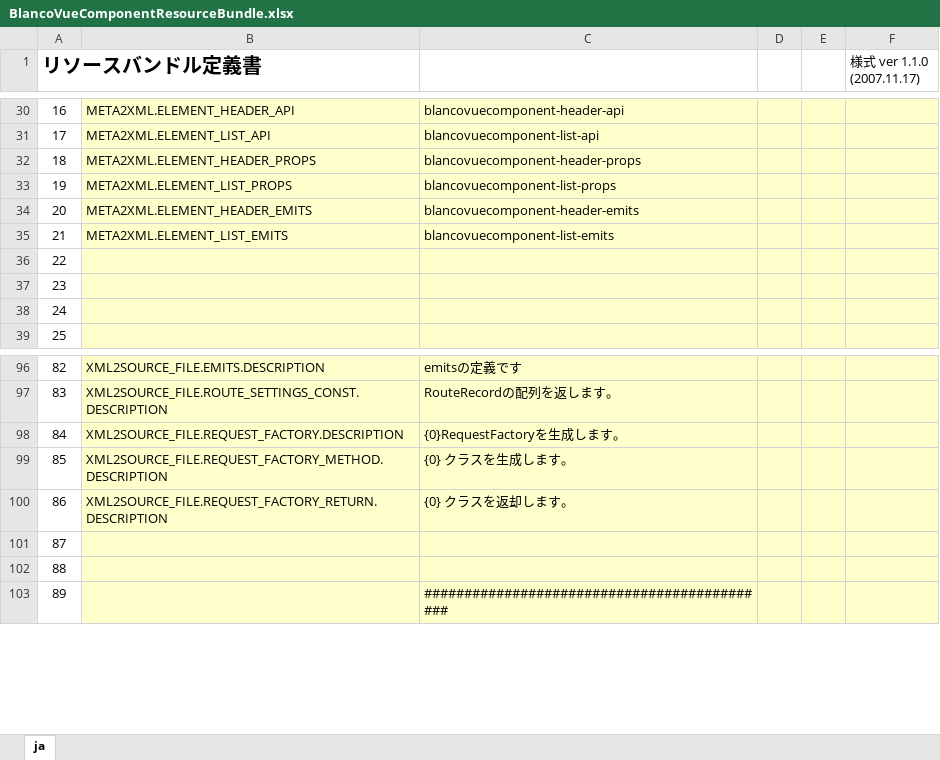
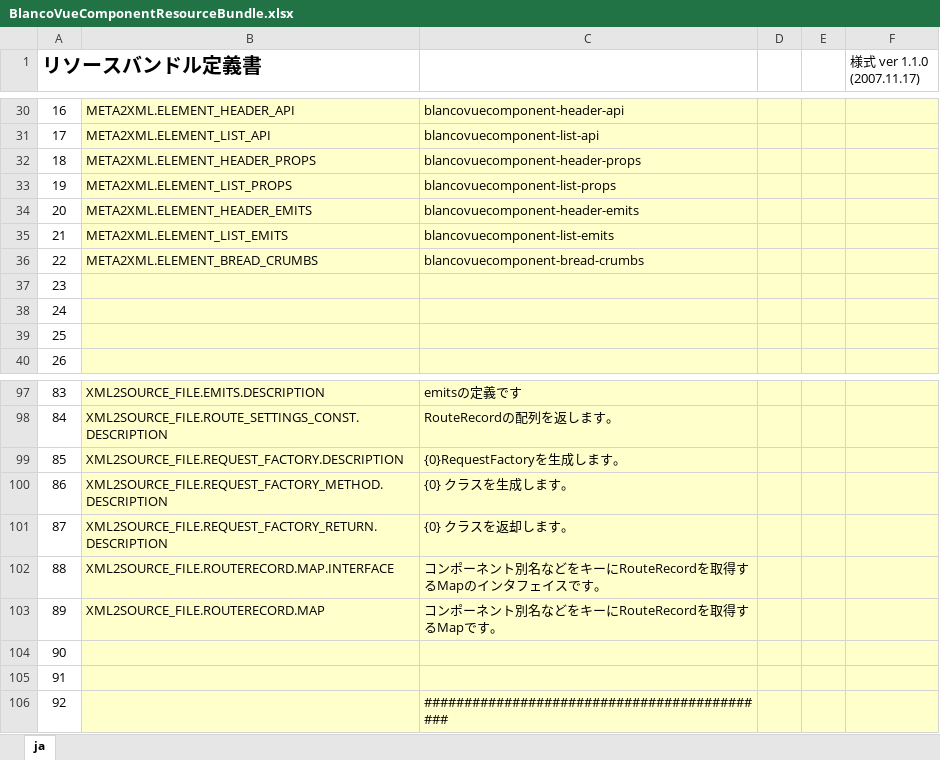
Before and after one commit to uedaueo/blancoVueComponent, an Excel workbook: meta/program/BlancoVueComponentResourceBundle.xlsx, sheet ja, drawn as a sheet; only a part is shown, gaps mark what is left out; values as stored, in another font and other column widths than the file's, no borders; addresses are those after the commit; the diff names each change by its address in the sheet, - before the commit and + after, or states it on an @@ line.

```diff
--- a/meta/program/BlancoVueComponentResourceBundle.xlsx (sheet ja)
+++ b/meta/program/BlancoVueComponentResourceBundle.xlsx (sheet ja)
+row 36: 22 | META2XML.ELEMENT_BREAD_CRUMBS | blancovuecomponent-bread-crumbs
@@ column A (リソースバンドル定義書) renumbered from row 37 down @@
+row 102: 88 | XML2SOURCE_FILE.ROUTERECORD.MAP.INTERFACE | コンポーネント別名などをキーにRouteRecordを取得するMapのインタフェイスです。
+row 103: 89 | XML2SOURCE_FILE.ROUTERECORD.MAP | コンポーネント別名などをキーにRouteRecordを取得するMapです。
```
Also changed, not shown: meta/components/PlainBoxSample.xlsx, meta/program/BlancoVueComponentClassStructure.xlsx, 15 other files.
